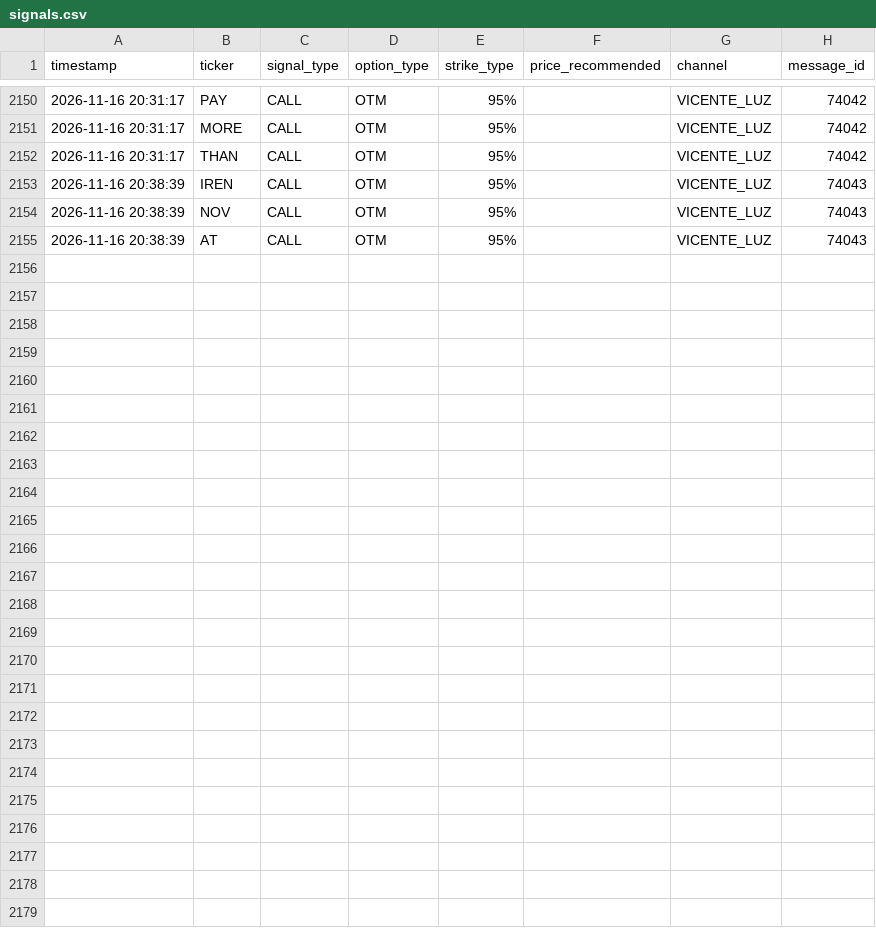
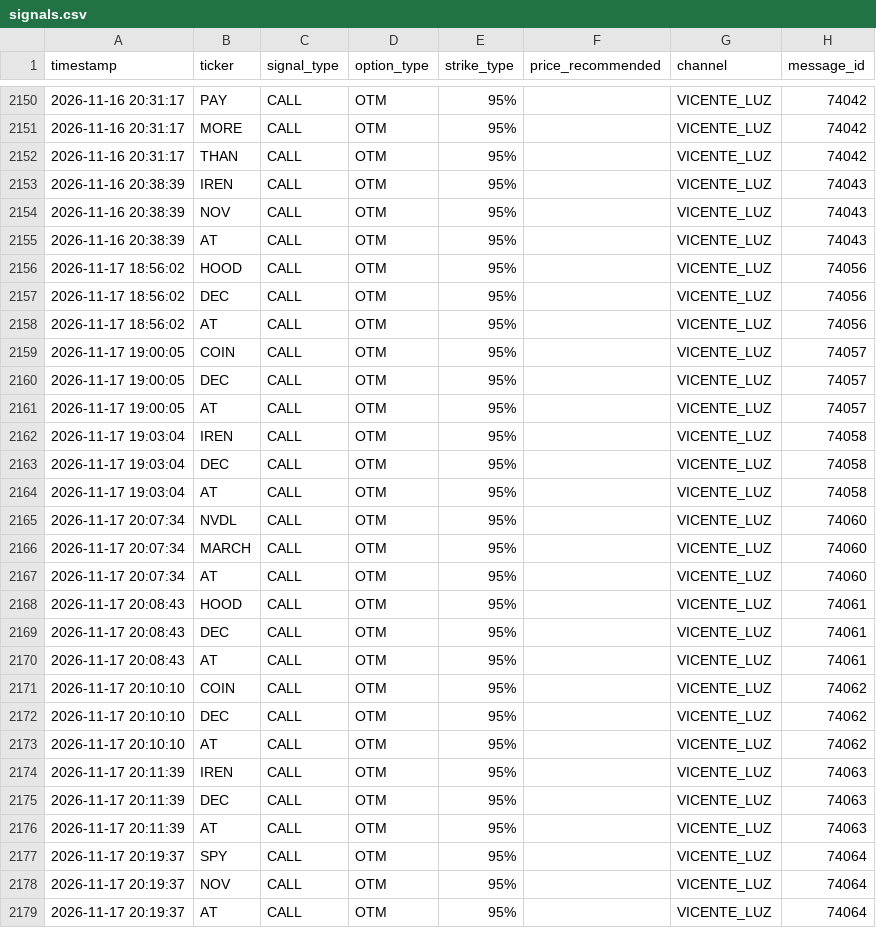
Before and after one commit to sagimax20-create/senales-bolsa-trading, a CSV file: data/signals.csv, drawn as a sheet; only a part is shown, gaps mark what is left out.

```diff
--- a/data/signals.csv
+++ b/data/signals.csv
@@ -2155 +2155,25 @@ timestamp,ticker,signal_type,option_type,strike_type,price_recommended,channel,m
 2026-11-16 20:38:39,AT,CALL,OTM,95%,,VICENTE_LUZ,74043
+2026-11-17 18:56:02,HOOD,CALL,OTM,95%,,VICENTE_LUZ,74056
+2026-11-17 18:56:02,DEC,CALL,OTM,95%,,VICENTE_LUZ,74056
+2026-11-17 18:56:02,AT,CALL,OTM,95%,,VICENTE_LUZ,74056
+2026-11-17 19:00:05,COIN,CALL,OTM,95%,,VICENTE_LUZ,74057
+2026-11-17 19:00:05,DEC,CALL,OTM,95%,,VICENTE_LUZ,74057
+2026-11-17 19:00:05,AT,CALL,OTM,95%,,VICENTE_LUZ,74057
+2026-11-17 19:03:04,IREN,CALL,OTM,95%,,VICENTE_LUZ,74058
+2026-11-17 19:03:04,DEC,CALL,OTM,95%,,VICENTE_LUZ,74058
+2026-11-17 19:03:04,AT,CALL,OTM,95%,,VICENTE_LUZ,74058
+2026-11-17 20:07:34,NVDL,CALL,OTM,95%,,VICENTE_LUZ,74060
+2026-11-17 20:07:34,MARCH,CALL,OTM,95%,,VICENTE_LUZ,74060
+2026-11-17 20:07:34,AT,CALL,OTM,95%,,VICENTE_LUZ,74060
+2026-11-17 20:08:43,HOOD,CALL,OTM,95%,,VICENTE_LUZ,74061
+2026-11-17 20:08:43,DEC,CALL,OTM,95%,,VICENTE_LUZ,74061
+2026-11-17 20:08:43,AT,CALL,OTM,95%,,VICENTE_LUZ,74061
+2026-11-17 20:10:10,COIN,CALL,OTM,95%,,VICENTE_LUZ,74062
+2026-11-17 20:10:10,DEC,CALL,OTM,95%,,VICENTE_LUZ,74062
+2026-11-17 20:10:10,AT,CALL,OTM,95%,,VICENTE_LUZ,74062
+2026-11-17 20:11:39,IREN,CALL,OTM,95%,,VICENTE_LUZ,74063
+2026-11-17 20:11:39,DEC,CALL,OTM,95%,,VICENTE_LUZ,74063
+2026-11-17 20:11:39,AT,CALL,OTM,95%,,VICENTE_LUZ,74063
+2026-11-17 20:19:37,SPY,CALL,OTM,95%,,VICENTE_LUZ,74064
+2026-11-17 20:19:37,NOV,CALL,OTM,95%,,VICENTE_LUZ,74064
+2026-11-17 20:19:37,AT,CALL,OTM,95%,,VICENTE_LUZ,74064
```
Also changed, not shown: 3 other files.
